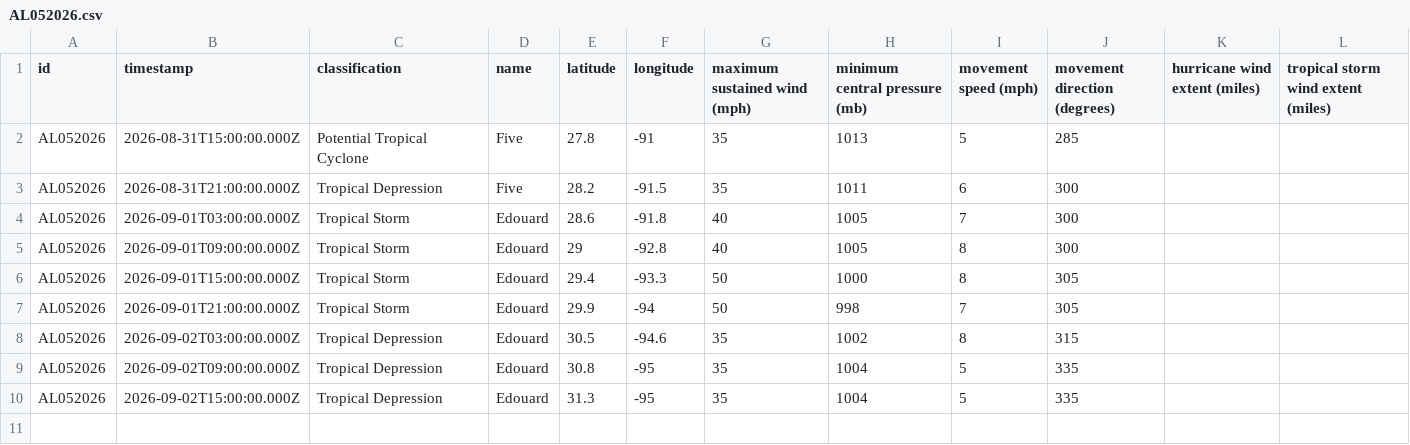
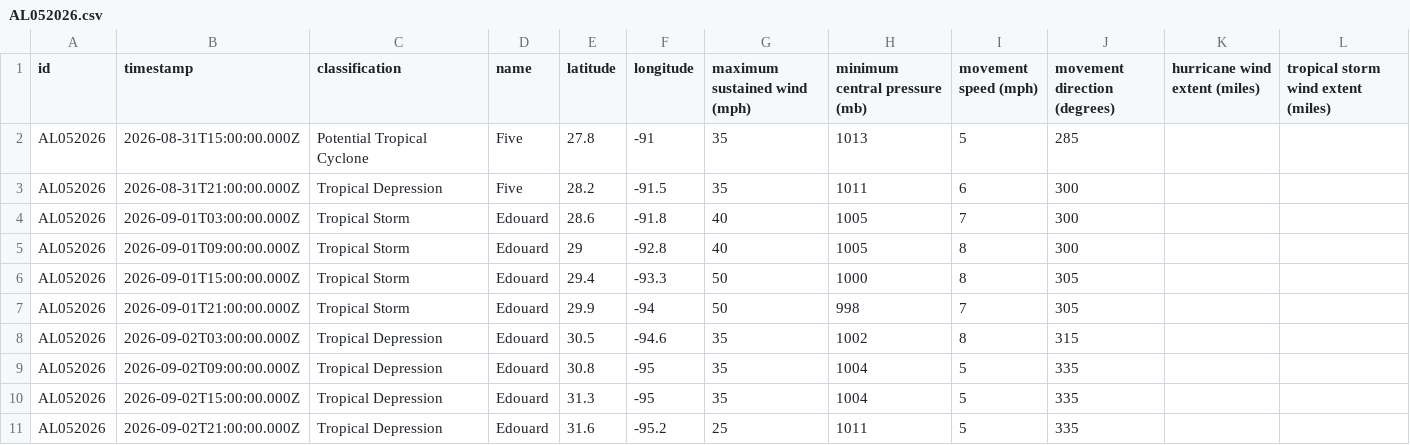
Before and after one commit to mgwalker/atlantic-hurricanes, a CSV file: data/csv/AL052026.csv, drawn as a sheet; the diff names each change by its address in the sheet, - before the commit and + after, or states it on an @@ line.

```diff
--- a/data/csv/AL052026.csv
+++ b/data/csv/AL052026.csv
+row 11: AL052026 | 2026-09-02T21:00:00.000Z | Tropical Depression | Edouard | 31.6 | -95.2 | 25 | 1011 | 5 | 335
```
Also changed, not shown: 7 other files.
